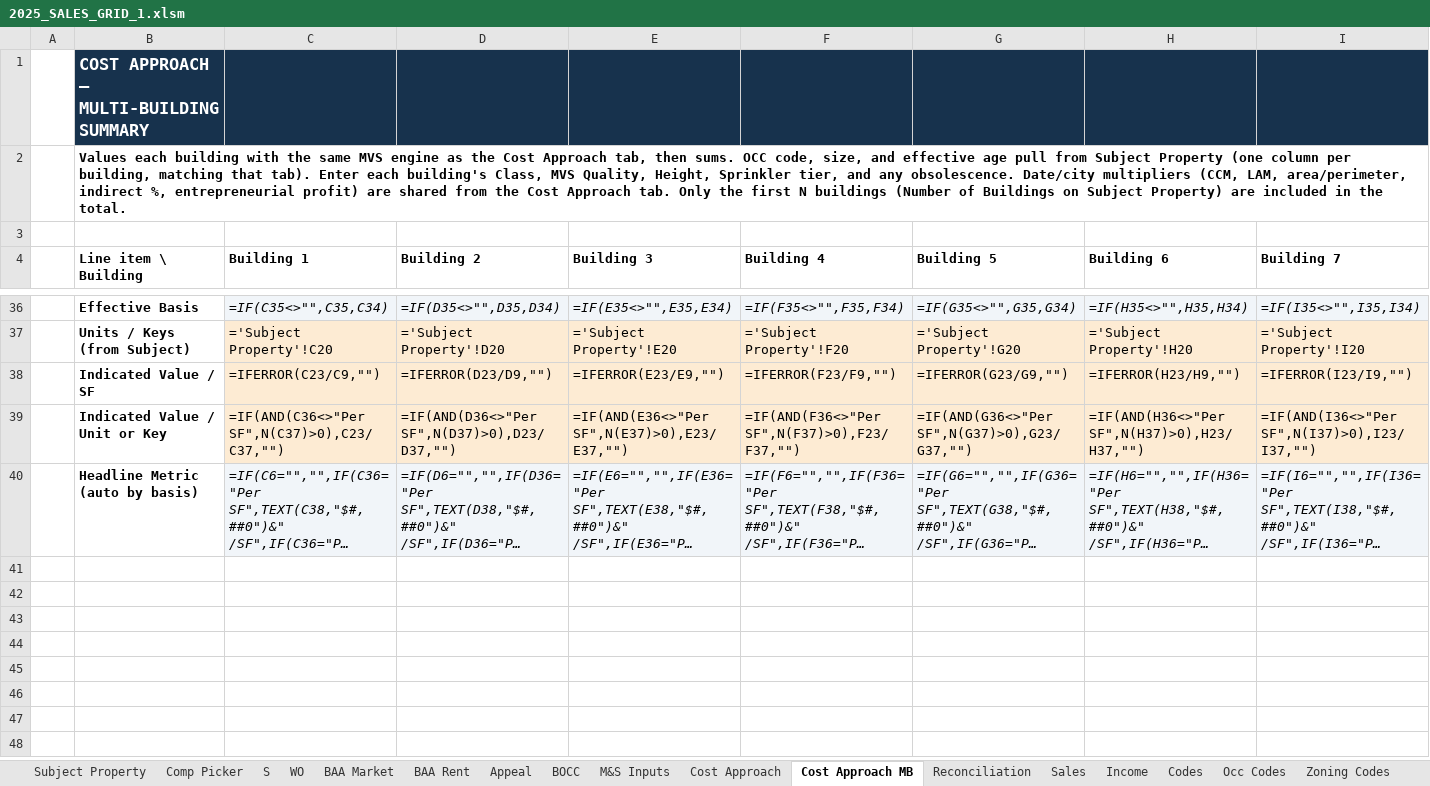
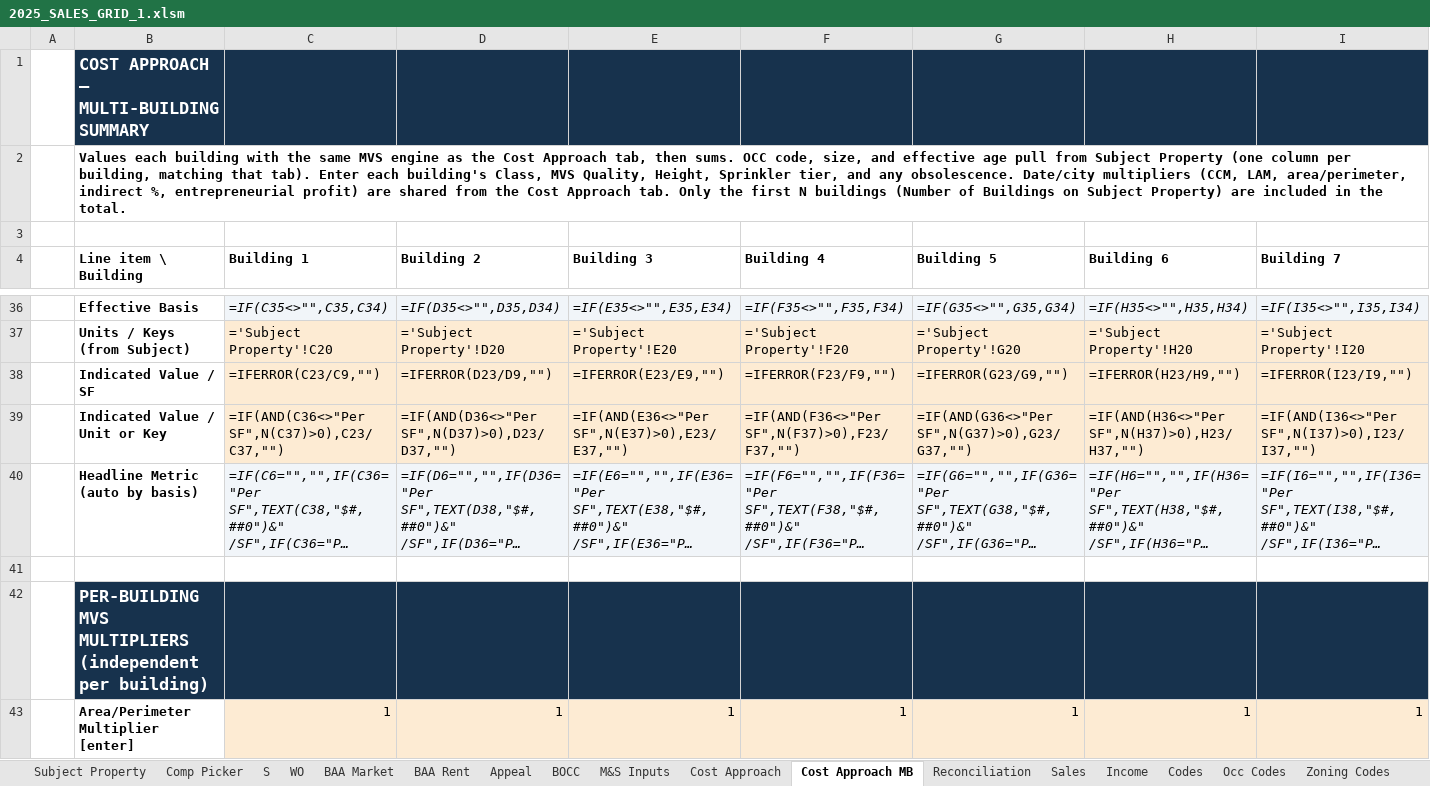
Before and after one commit to shaqnd/Workbook-Optimization-, an Excel workbook: 2025_SALES_GRID_1.xlsm, sheet Cost Approach MB, drawn as a sheet; only a part is shown, gaps mark what is left out; long unchanged cells end in …; values as stored, in another font and other column widths than the file's, no borders; formulas without a stored value are shown as written; conditional formats not drawn; rows hold the shown columns only; the diff covers the shown part only; the diff names each change by its address in the sheet, - before the commit and + after, or states it on an @@ line.

```diff
--- a/2025_SALES_GRID_1.xlsm (sheet Cost Approach MB)
+++ b/2025_SALES_GRID_1.xlsm (sheet Cost Approach MB)
+row 41: (empty)
+row 42:  | PER-BUILDING MVS MULTIPLIERS (independent per building)
+row 43:  | Area/Perimeter Multiplier [enter] | 1 | 1 | 1 | 1 | 1 | 1 | 1
```
Also changed, not shown: 2 added rows and 10 edited cells elsewhere in this sheet, formulas that keep their value.
